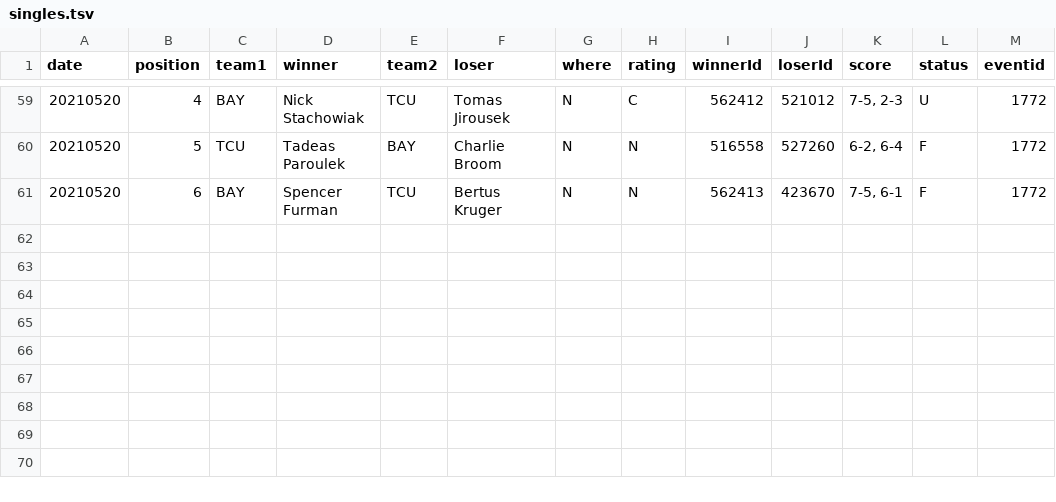
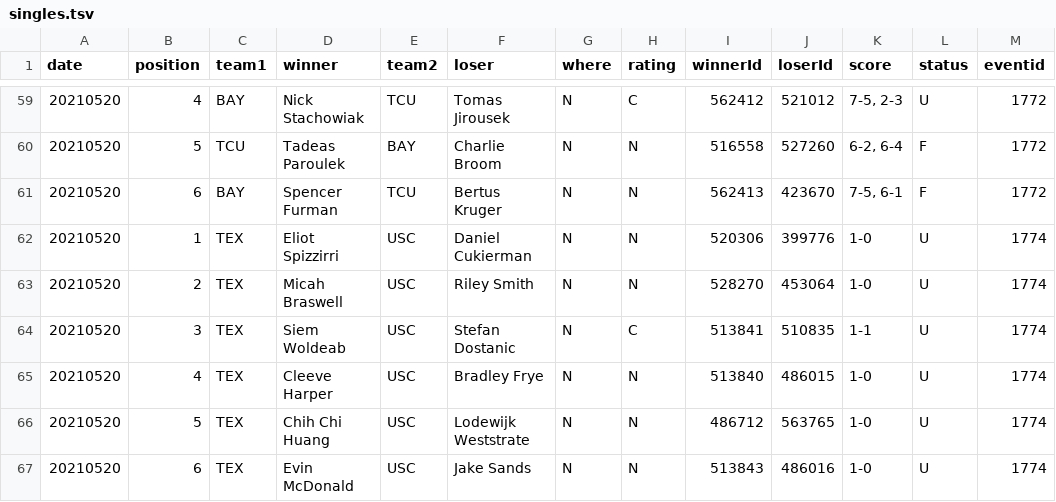
Before and after one commit to slam10s/may-madness, a TSV file: data/2020-21/ncaam/singles.tsv, drawn as a sheet; only a part is shown, gaps mark what is left out.

Commit message:
Thursday 5/20 at 6:33PM

```diff
--- a/data/2020-21/ncaam/singles.tsv
+++ b/data/2020-21/ncaam/singles.tsv
@@ -61 +61,7 @@ date	position	team1	winner	team2	loser	where	rating	winnerId	loserId	score	statu
 20210520	6	BAY 	Spencer Furman           	TCU 	Bertus Kruger              	N	N	562413	423670	7-5, 6-1        	F	1772
+20210520	1	TEX 	Eliot Spizzirri          	USC 	Daniel Cukierman           	N	N	520306	399776	1-0             	U	1774
+20210520	2	TEX 	Micah Braswell           	USC 	Riley Smith                	N	N	528270	453064	1-0             	U	1774
+20210520	3	TEX 	Siem Woldeab             	USC 	Stefan Dostanic            	N	C	513841	510835	1-1             	U	1774
+20210520	4	TEX 	Cleeve Harper            	USC 	Bradley Frye               	N	N	513840	486015	1-0             	U	1774
+20210520	5	TEX 	Chih Chi Huang           	USC 	Lodewijk Weststrate        	N	N	486712	563765	1-0             	U	1774
+20210520	6	TEX 	Evin McDonald            	USC 	Jake Sands                 	N	N	513843	486016	1-0             	U	1774
```
